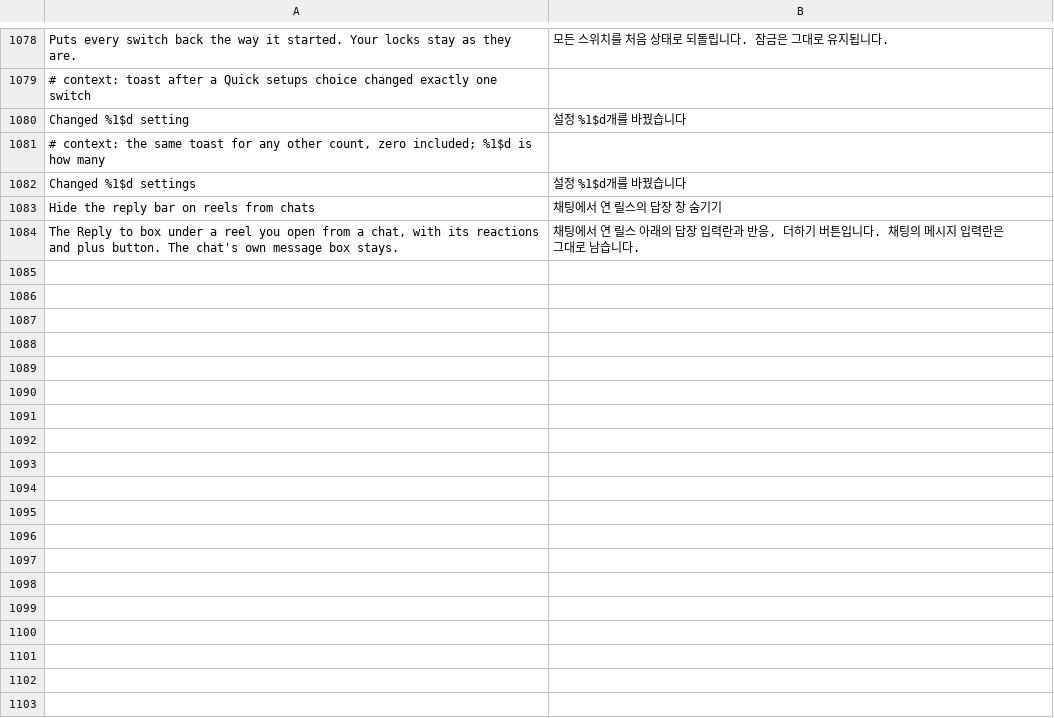
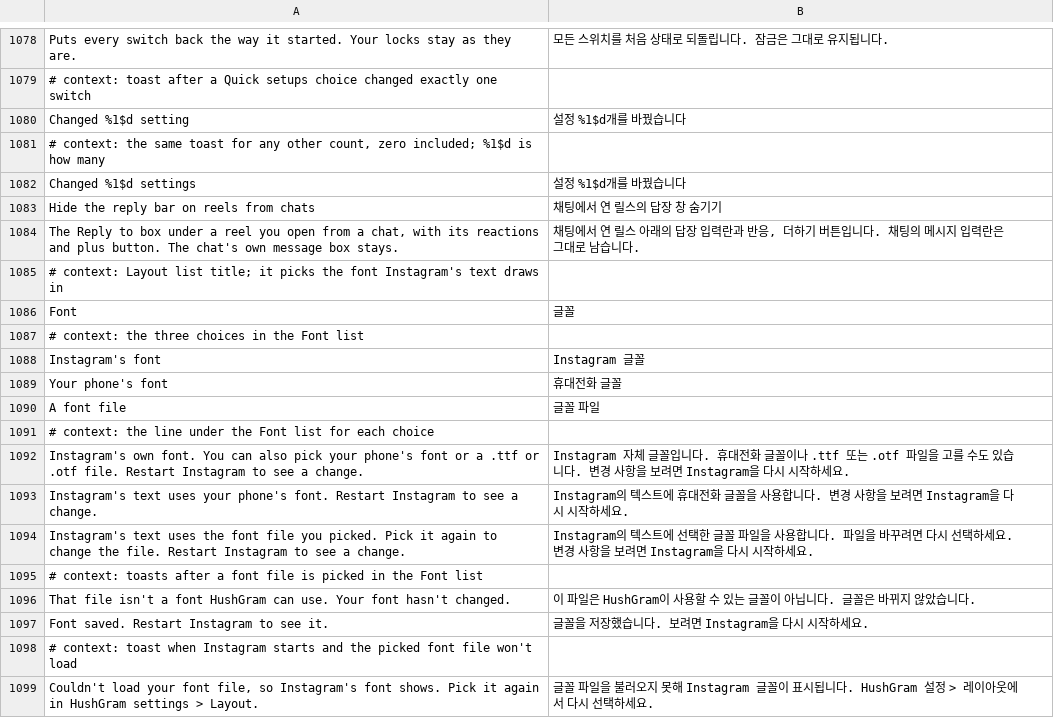
Before and after one commit to Aholicknight/HushGram, a TSV file: extensions/shared/library/src/main/l10n/ko.tsv, drawn as a sheet; only a part is shown, gaps mark what is left out.

Commit message:
feat(layout): pick Instagram's font, the phone's or a font file
People asked to read Instagram in a font of their own (#166, and #5
before it). A Font list under Layout now offers Instagram's font, the
phone's font, or a .ttf or .otf file picked through Android's file
picker.

Instagram 451 keeps its three Prism Sans typefaces in static fields of
the helper holding the IgdsPrismFontHelper_setTextAppearance marker,
written once in its static initializer and once in each lazy getter.
Each write now goes through Fonts.prismTypeface, and every IgTextView
goes through Fonts.textView right after IgTextViewUtils.initialize.
Both keep the weight and slant of what Instagram asked for, so bold and
italic text stay bold and italic. The typefaces are cached at startup,
so the choice needs a restart.

A picked file is copied into Instagram's own storage only after it
starts like a TrueType or OpenType font and Android loads it. A file
that won't load at startup leaves Instagram's font with one toast.

Emoji keep their own style. Text emoji come from the emoji2 compat
font, whose metadata a plain font file lacks, and the picker and
reactions draw Instagram's server sprites, so no file could replace
them safely. The Emoji style patch already offers Google's set.

Refs #166

```diff
--- a/extensions/shared/library/src/main/l10n/ko.tsv
+++ b/extensions/shared/library/src/main/l10n/ko.tsv
@@ -1084 +1084,16 @@ Hide the reply bar on reels from chats	채팅에서 연 릴스의 답장 창 숨
 The Reply to box under a reel you open from a chat, with its reactions and plus button. The chat's own message box stays.	채팅에서 연 릴스 아래의 답장 입력란과 반응, 더하기 버튼입니다. 채팅의 메시지 입력란은 그대로 남습니다.
+# context: Layout list title; it picks the font Instagram's text draws in
+Font	글꼴
+# context: the three choices in the Font list
+Instagram's font	Instagram 글꼴
+Your phone's font	휴대전화 글꼴
+A font file	글꼴 파일
+# context: the line under the Font list for each choice
+Instagram's own font. You can also pick your phone's font or a .ttf or .otf file. Restart Instagram to see a change.	Instagram 자체 글꼴입니다. 휴대전화 글꼴이나 .ttf 또는 .otf 파일을 고를 수도 있습니다. 변경 사항을 보려면 Instagram을 다시 시작하세요.
+Instagram's text uses your phone's font. Restart Instagram to see a change.	Instagram의 텍스트에 휴대전화 글꼴을 사용합니다. 변경 사항을 보려면 Instagram을 다시 시작하세요.
+Instagram's text uses the font file you picked. Pick it again to change the file. Restart Instagram to see a change.	Instagram의 텍스트에 선택한 글꼴 파일을 사용합니다. 파일을 바꾸려면 다시 선택하세요. 변경 사항을 보려면 Instagram을 다시 시작하세요.
+# context: toasts after a font file is picked in the Font list
+That file isn't a font HushGram can use. Your font hasn't changed.	이 파일은 HushGram이 사용할 수 있는 글꼴이 아닙니다. 글꼴은 바뀌지 않았습니다.
+Font saved. Restart Instagram to see it.	글꼴을 저장했습니다. 보려면 Instagram을 다시 시작하세요.
+# context: toast when Instagram starts and the picked font file won't load
+Couldn't load your font file, so Instagram's font shows. Pick it again in HushGram settings > Layout.	글꼴 파일을 불러오지 못해 Instagram 글꼴이 표시됩니다. HushGram 설정 > 레이아웃에서 다시 선택하세요.
```
Also changed, not shown: extensions/shared/library/src/main/l10n/de.tsv, extensions/shared/library/src/main/l10n/es.tsv, 23 other files.
